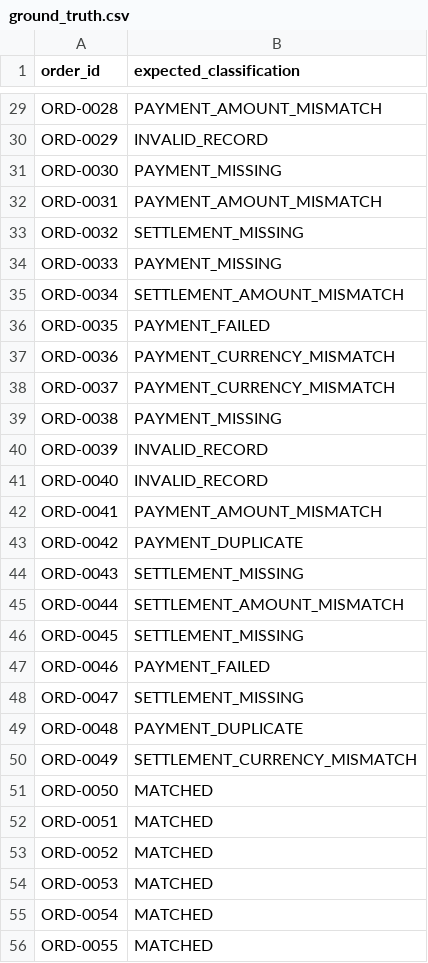
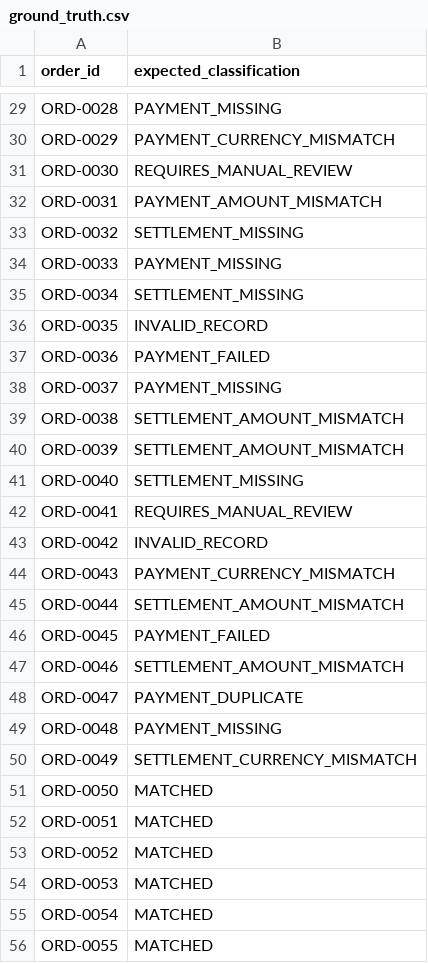
Before and after one commit to Vijay-2005sri/recoincile-ai, a CSV file: data/ground_truth.csv, drawn as a sheet; only a part is shown, gaps mark what is left out; the diff covers the shown part only; the diff names each change by its address in the sheet, - before the commit and + after, or states it on an @@ line.

```diff
--- a/data/ground_truth.csv
+++ b/data/ground_truth.csv
-B29 (expected_classification): PAYMENT_AMOUNT_MISMATCH
+B29 (expected_classification): PAYMENT_MISSING
-B30 (expected_classification): INVALID_RECORD
+B30 (expected_classification): PAYMENT_CURRENCY_MISMATCH
-B31 (expected_classification): PAYMENT_MISSING
+B31 (expected_classification): REQUIRES_MANUAL_REVIEW
-B35 (expected_classification): SETTLEMENT_AMOUNT_MISMATCH
+B35 (expected_classification): SETTLEMENT_MISSING
-B36 (expected_classification): PAYMENT_FAILED
+B36 (expected_classification): INVALID_RECORD
-B37 (expected_classification): PAYMENT_CURRENCY_MISMATCH
+B37 (expected_classification): PAYMENT_FAILED
-B38 (expected_classification): PAYMENT_CURRENCY_MISMATCH
+B38 (expected_classification): PAYMENT_MISSING
-B39 (expected_classification): PAYMENT_MISSING
+B39 (expected_classification): SETTLEMENT_AMOUNT_MISMATCH
-B40 (expected_classification): INVALID_RECORD
+B40 (expected_classification): SETTLEMENT_AMOUNT_MISMATCH
-B41 (expected_classification): INVALID_RECORD
+B41 (expected_classification): SETTLEMENT_MISSING
-B42 (expected_classification): PAYMENT_AMOUNT_MISMATCH
+B42 (expected_classification): REQUIRES_MANUAL_REVIEW
-B43 (expected_classification): PAYMENT_DUPLICATE
+B43 (expected_classification): INVALID_RECORD
-B44 (expected_classification): SETTLEMENT_MISSING
+B44 (expected_classification): PAYMENT_CURRENCY_MISMATCH
-B46 (expected_classification): SETTLEMENT_MISSING
+B46 (expected_classification): PAYMENT_FAILED
-B47 (expected_classification): PAYMENT_FAILED
+B47 (expected_classification): SETTLEMENT_AMOUNT_MISMATCH
-B48 (expected_classification): SETTLEMENT_MISSING
+B48 (expected_classification): PAYMENT_DUPLICATE
-B49 (expected_classification): PAYMENT_DUPLICATE
+B49 (expected_classification): PAYMENT_MISSING
```
Also changed, not shown: 23 edited cells elsewhere in this file, data/orders.csv, data/payments.csv, 9 other files.
